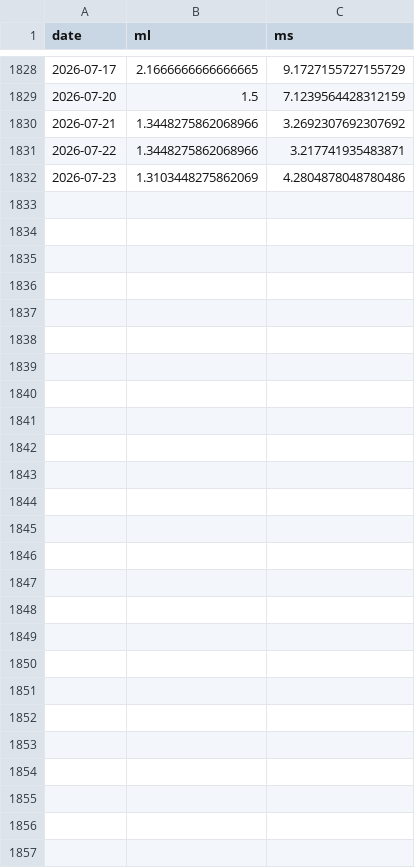
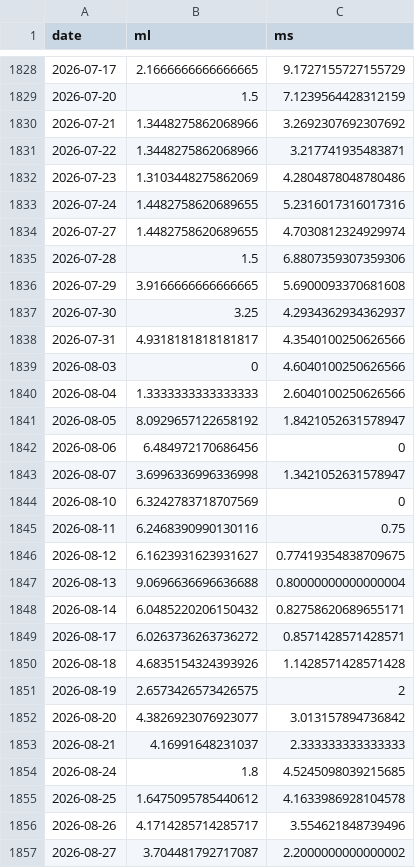
Before and after one commit to soldier86100-ai/TWII_STOCK, a CSV file: cache/signal_cache.csv, drawn as a sheet; only a part is shown, gaps mark what is left out; the diff names each change by its address in the sheet, - before the commit and + after, or states it on an @@ line.

```diff
--- a/cache/signal_cache.csv
+++ b/cache/signal_cache.csv
+row 1833: 2026-07-24 | 1.4482758620689655 | 5.2316017316017316
+row 1834: 2026-07-27 | 1.4482758620689655 | 4.7030812324929974
+row 1835: 2026-07-28 | 1.5 | 6.8807359307359306
+row 1836: 2026-07-29 | 3.9166666666666665 | 5.6900093370681608
+row 1837: 2026-07-30 | 3.25 | 4.2934362934362937
+row 1838: 2026-07-31 | 4.9318181818181817 | 4.3540100250626566
+row 1839: 2026-08-03 | 0 | 4.6040100250626566
+row 1840: 2026-08-04 | 1.3333333333333333 | 2.6040100250626566
+row 1841: 2026-08-05 | 8.0929657122658192 | 1.8421052631578947
+row 1842: 2026-08-06 | 6.484972170686456 | 0
+row 1843: 2026-08-07 | 3.6996336996336998 | 1.3421052631578947
+row 1844: 2026-08-10 | 6.3242783718707569 | 0
+row 1845: 2026-08-11 | 6.2468390990130116 | 0.75
+row 1846: 2026-08-12 | 6.1623931623931627 | 0.77419354838709675
+row 1847: 2026-08-13 | 9.0696636696636688 | 0.80000000000000004
+row 1848: 2026-08-14 | 6.0485220206150432 | 0.82758620689655171
+row 1849: 2026-08-17 | 6.0263736263736272 | 0.8571428571428571
+row 1850: 2026-08-18 | 4.6835154324393926 | 1.1428571428571428
+row 1851: 2026-08-19 | 2.6573426573426575 | 2
+row 1852: 2026-08-20 | 4.3826923076923077 | 3.013157894736842
+row 1853: 2026-08-21 | 4.16991648231037 | 2.333333333333333
+row 1854: 2026-08-24 | 1.8 | 4.5245098039215685
+row 1855: 2026-08-25 | 1.6475095785440612 | 4.1633986928104578
+row 1856: 2026-08-26 | 4.1714285714285717 | 3.554621848739496
+row 1857: 2026-08-27 | 3.704481792717087 | 2.2000000000000002
```
